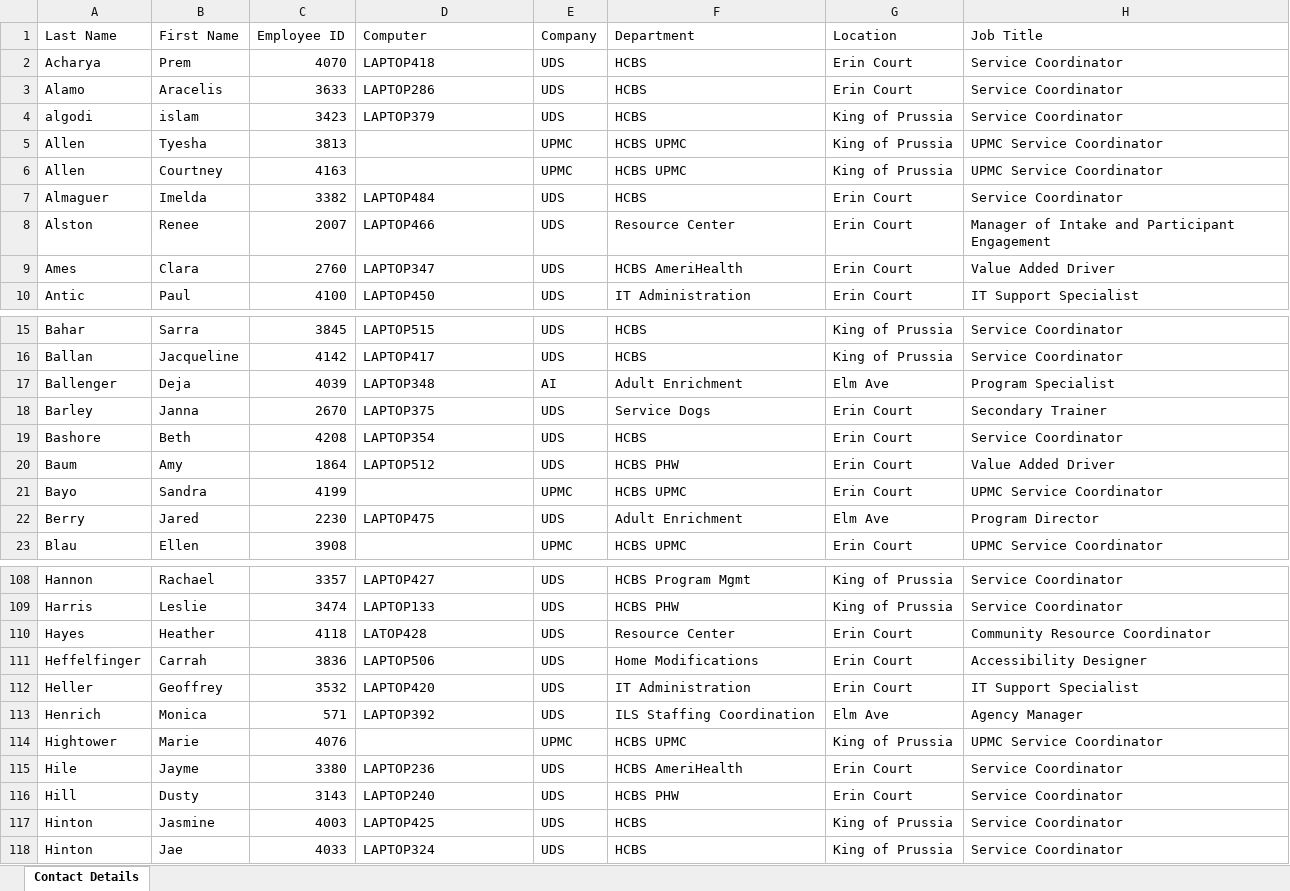
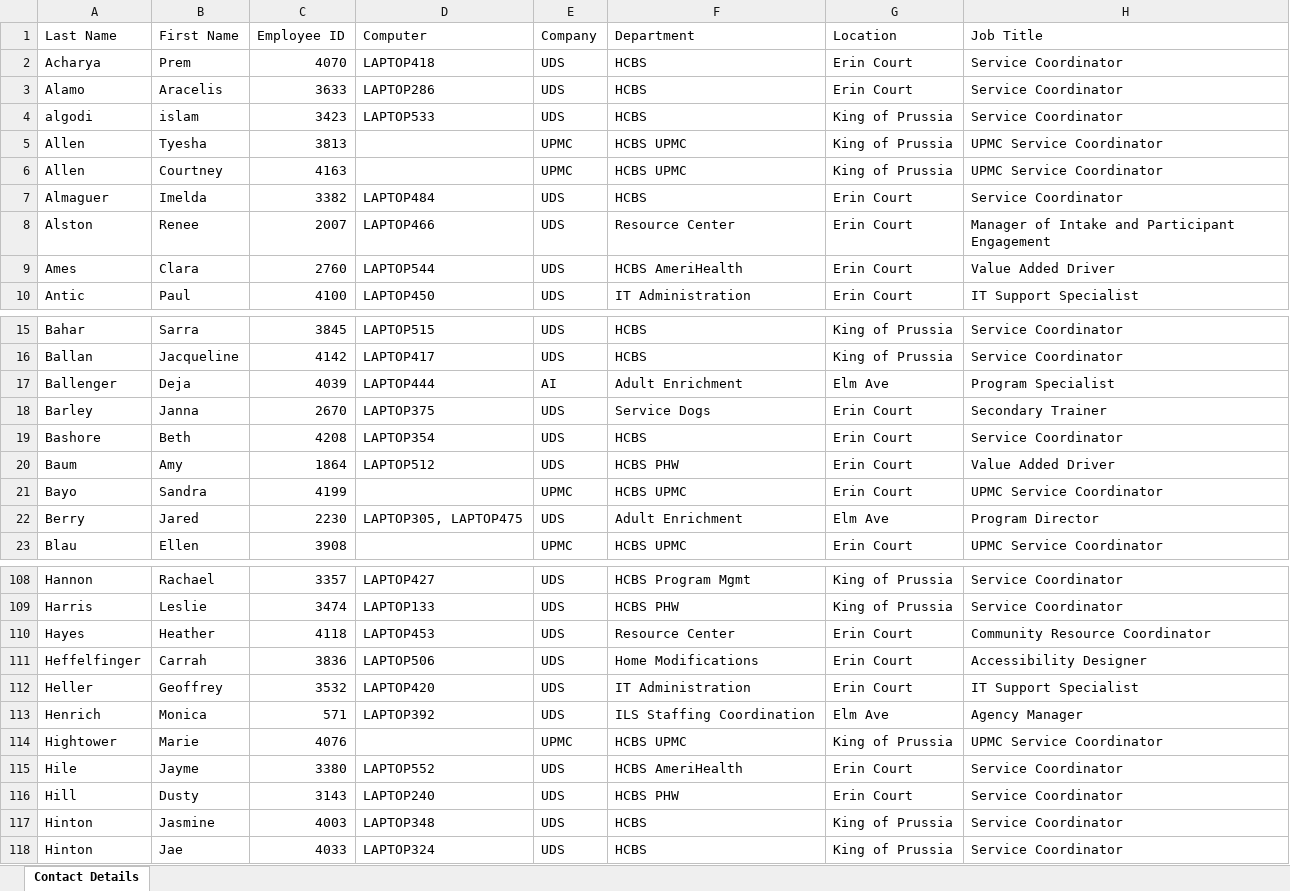
Before and after one commit to citnaluap/ITAssetManagement, an Excel workbook: Tables/Employee Information Hub.xlsx, sheet Contact Details, drawn as a sheet; only a part is shown, gaps mark what is left out; values as stored, in another font and other column widths than the file's, no borders; table styles not drawn; the diff covers the shown part only; the diff names each change by its address in the sheet, - before the commit and + after, or states it on an @@ line.

```diff
--- a/Tables/Employee Information Hub.xlsx (sheet Contact Details)
+++ b/Tables/Employee Information Hub.xlsx (sheet Contact Details)
-D4 (Computer): LAPTOP379
+D4 (Computer): LAPTOP533
-D9 (Computer): LAPTOP347
+D9 (Computer): LAPTOP544
-D17 (Computer): LAPTOP348
+D17 (Computer): LAPTOP444
-D22 (Computer): LAPTOP475
+D22 (Computer): LAPTOP305, LAPTOP475
-D110 (Computer): LATOP428
+D110 (Computer): LAPTOP453
-D115 (Computer): LAPTOP236
+D115 (Computer): LAPTOP552
-D117 (Computer): LAPTOP425
+D117 (Computer): LAPTOP348
```
Also changed, not shown: 29 edited cells elsewhere in this sheet, public/tables/Employee Information Hub.xlsx, 6 other files.
